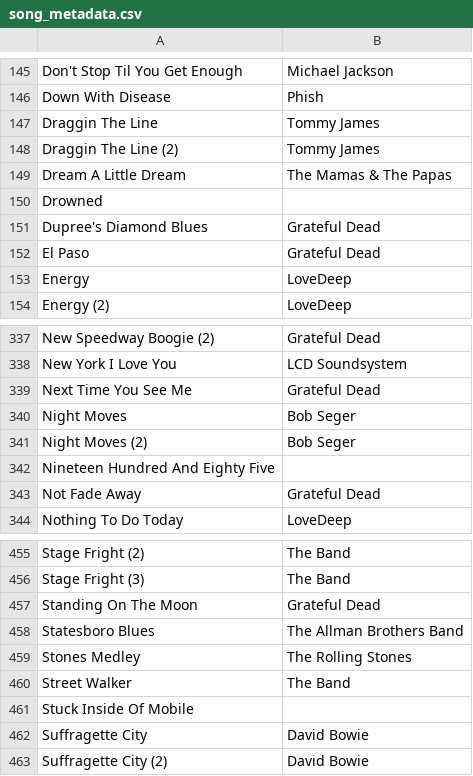
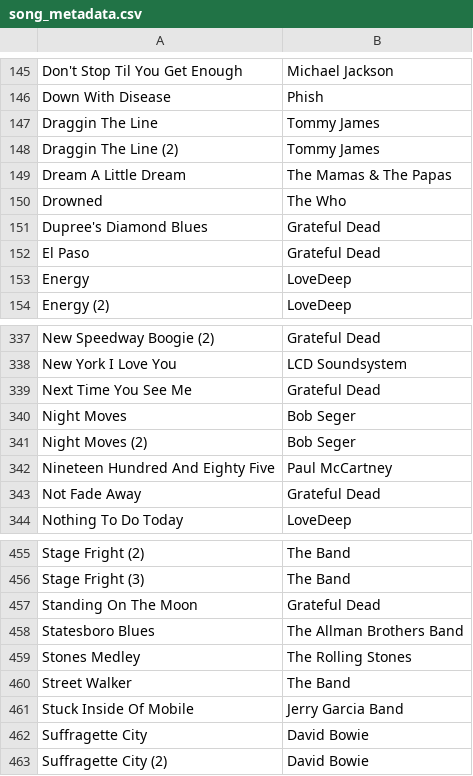
Before and after one commit to StuPandas1/danktuary-archive, a CSV file: song_metadata.csv, drawn as a sheet; only a part is shown, gaps mark what is left out.

```diff
--- a/song_metadata.csv
+++ b/song_metadata.csv
@@ -149,3 +149,3 @@ Draggin The Line (2),Tommy James
 Dream A Little Dream,The Mamas & The Papas
-Drowned,
+Drowned,The Who
 Dupree's Diamond Blues,Grateful Dead
@@ -341,3 +341,3 @@ Night Moves,Bob Seger
 Night Moves (2),Bob Seger
-Nineteen Hundred And Eighty Five,
+Nineteen Hundred And Eighty Five,Paul McCartney
 Not Fade Away,Grateful Dead
@@ -460,3 +460,3 @@ Stones Medley,The Rolling Stones
 Street Walker,The Band
-Stuck Inside Of Mobile,
+Stuck Inside Of Mobile,Jerry Garcia Band
 Suffragette City,David Bowie
```
Also changed, not shown: 3 other files.
